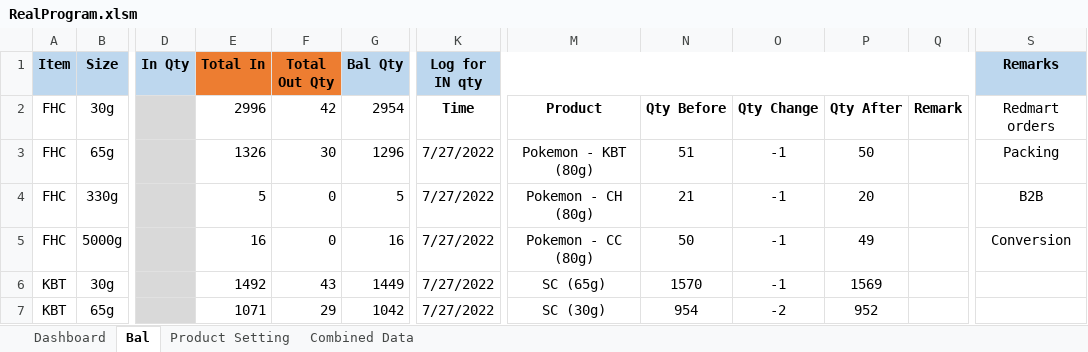
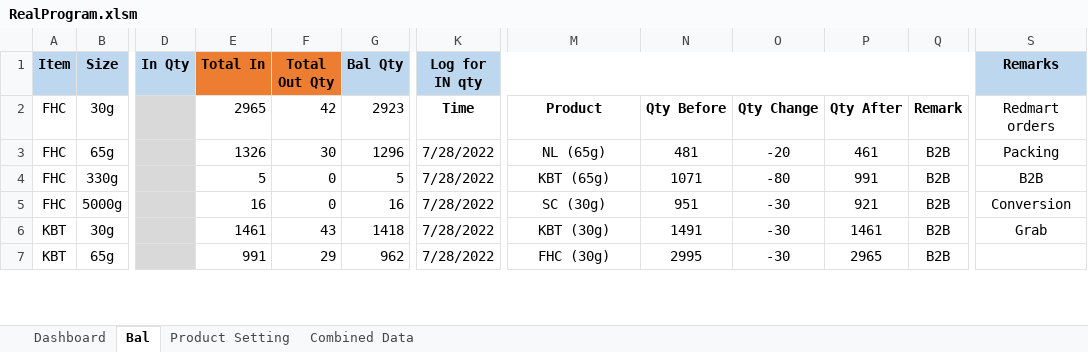
Before and after one commit to TKG-IT-team/Inventory-System, an Excel workbook: RealProgram.xlsm, sheet Bal, drawn as a sheet; only a part is shown, gaps mark what is left out; values as stored, in another font and other column widths than the file's, no borders; charts and pictures and conditional formats not drawn; the diff covers the shown part only; the diff names each change by its address in the sheet, - before the commit and + after, or states it on an @@ line.

```diff
--- a/RealProgram.xlsm (sheet Bal)
+++ b/RealProgram.xlsm (sheet Bal)
-E2 (Total In): 2996
+E2 (Total In): 2965
-G2 (Bal Qty): 2954
+G2 (Bal Qty): 2923
-K3:K7 (Log for IN qty): 7/27/2022
+K3:K7 (Log for IN qty): 7/28/2022
-M3: Pokemon - KBT (80g)
+M3: NL (65g)
-N3: 51
+N3: 481
-O3: -1
+O3: -20
-P3: 50
+P3: 461
-Q3:Q7: (empty)
+Q3:Q7: B2B
-M4: Pokemon - CH (80g)
+M4: KBT (65g)
-N4: 21
+N4: 1071
-O4: -1
+O4: -80
-P4: 20
+P4: 991
-M5: Pokemon - CC (80g)
+M5: SC (30g)
-N5: 50
+N5: 951
-O5:O6: -1
+O5:O6: -30
-P5: 49
+P5: 921
-E6 (Total In): 1492
+E6 (Total In): 1461
-G6 (Bal Qty): 1449
+G6 (Bal Qty): 1418
-M6: SC (65g)
+M6: KBT (30g)
-N6: 1570
+N6: 1491
-P6: 1569
+P6: 1461
-S6 (Remarks): (empty)
+S6 (Remarks): Grab
-E7 (Total In): 1071
+E7 (Total In): 991
-G7 (Bal Qty): 1042
+G7 (Bal Qty): 962
-M7: SC (30g)
+M7: FHC (30g)
-N7: 954
+N7: 2995
-O7: -2
+O7: -30
-P7: 952
+P7: 2965
```
Also changed, not shown: other rows of this sheet, sheet Combined Data, hidden cells, charts or pictures, 2 other files.
